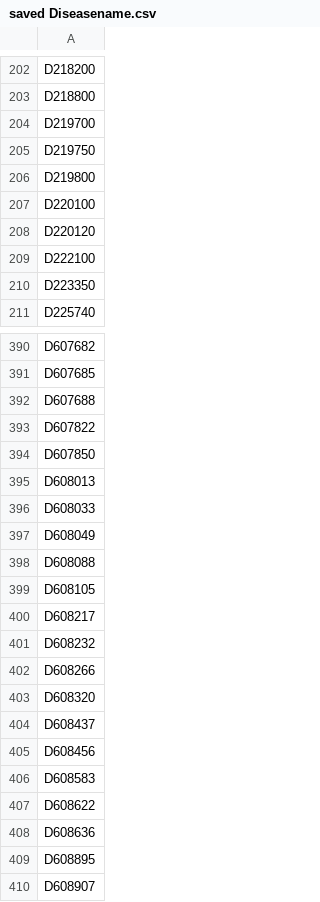
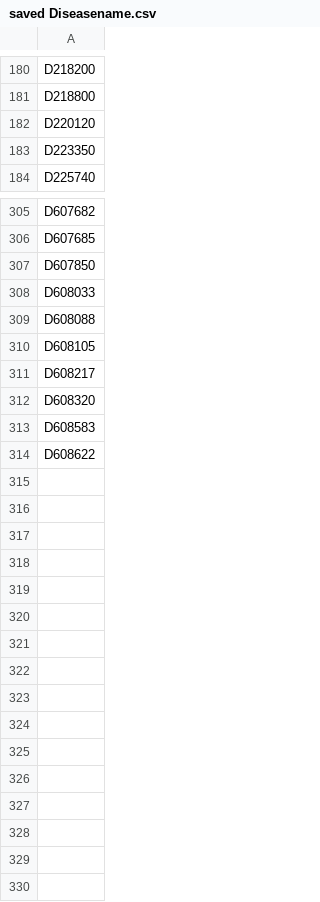
Before and after one commit to aminkhod/Drug-discovery, a CSV file: saved Diseasename.csv, drawn as a sheet; only a part is shown, gaps mark what is left out; the diff covers the shown part only.

```diff
--- a/saved Diseasename.csv
+++ b/saved Diseasename.csv
@@ -203,8 +181,3 @@ D218200
 D218800
-D219700
-D219750
-D219800
-D220100
 D220120
-D222100
 D223350
@@ -391,8 +306,4 @@ D607682
 D607685
-D607688
-D607822
 D607850
-D608013
 D608033
-D608049
 D608088
@@ -400,11 +311,4 @@ D608105
 D608217
-D608232
-D608266
 D608320
-D608437
-D608456
 D608583
 D608622
-D608636
-D608895
-D608907
```
Also changed, not shown: 3 added rows, 83 removed rows and 3 edited cells elsewhere in this file, saved Drugname.csv, 2 other files.
